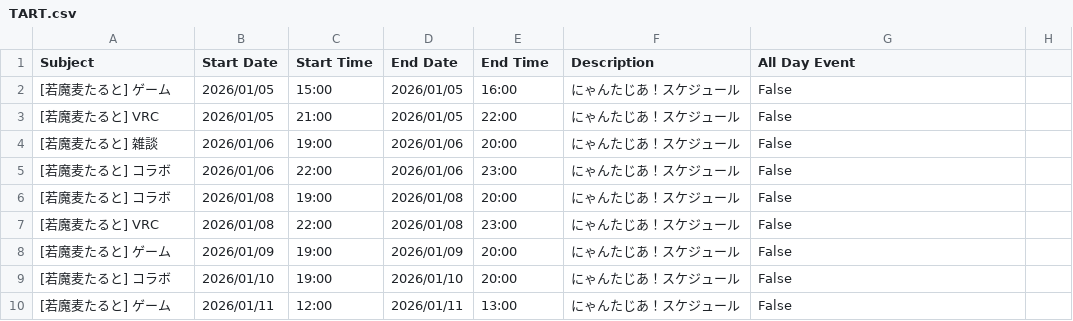
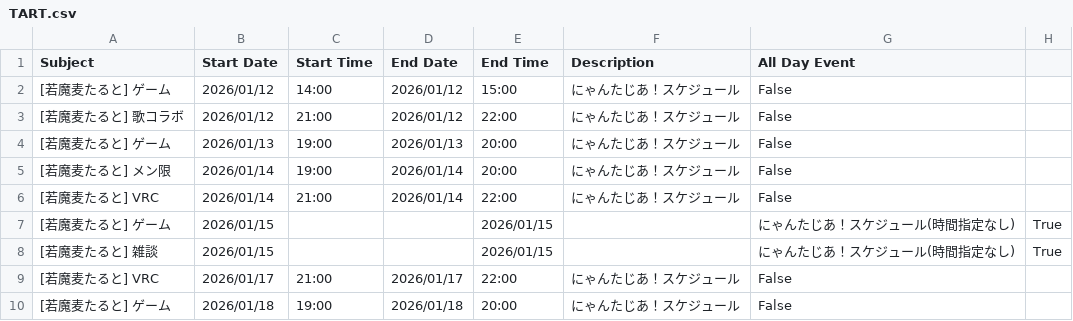
Before and after one commit to tsubomi0443/nyantasia-schedule, a CSV file: TART.csv, drawn as a sheet.

```diff
--- a/TART.csv
+++ b/TART.csv
@@ -1,10 +1,10 @@
 Subject,Start Date,Start Time,End Date,End Time,Description,All Day Event
-[若魔麦たると] ゲーム,2026/01/05,15:00,2026/01/05,16:00,にゃんたじあ！スケジュール,False
-[若魔麦たると] VRC,2026/01/05,21:00,2026/01/05,22:00,にゃんたじあ！スケジュール,False
-[若魔麦たると] 雑談,2026/01/06,19:00,2026/01/06,20:00,にゃんたじあ！スケジュール,False
-[若魔麦たると] コラボ,2026/01/06,22:00,2026/01/06,23:00,にゃんたじあ！スケジュール,False
-[若魔麦たると] コラボ,2026/01/08,19:00,2026/01/08,20:00,にゃんたじあ！スケジュール,False
-[若魔麦たると] VRC,2026/01/08,22:00,2026/01/08,23:00,にゃんたじあ！スケジュール,False
-[若魔麦たると] ゲーム,2026/01/09,19:00,2026/01/09,20:00,にゃんたじあ！スケジュール,False
-[若魔麦たると] コラボ,2026/01/10,19:00,2026/01/10,20:00,にゃんたじあ！スケジュール,False
-[若魔麦たると] ゲーム,2026/01/11,12:00,2026/01/11,13:00,にゃんたじあ！スケジュール,False
+[若魔麦たると] ゲーム,2026/01/12,14:00,2026/01/12,15:00,にゃんたじあ！スケジュール,False
+[若魔麦たると] 歌コラボ,2026/01/12,21:00,2026/01/12,22:00,にゃんたじあ！スケジュール,False
+[若魔麦たると] ゲーム,2026/01/13,19:00,2026/01/13,20:00,にゃんたじあ！スケジュール,False
+[若魔麦たると] メン限,2026/01/14,19:00,2026/01/14,20:00,にゃんたじあ！スケジュール,False
+[若魔麦たると] VRC,2026/01/14,21:00,2026/01/14,22:00,にゃんたじあ！スケジュール,False
+[若魔麦たると] ゲーム,2026/01/15,,,2026/01/15,,にゃんたじあ！スケジュール(時間指定なし),True
+[若魔麦たると] 雑談,2026/01/15,,,2026/01/15,,にゃんたじあ！スケジュール(時間指定なし),True
+[若魔麦たると] VRC,2026/01/17,21:00,2026/01/17,22:00,にゃんたじあ！スケジュール,False
+[若魔麦たると] ゲーム,2026/01/18,19:00,2026/01/18,20:00,にゃんたじあ！スケジュール,False
```
Also changed, not shown: ALL_MENMBER.csv, ANZU.csv, 7 other files.
